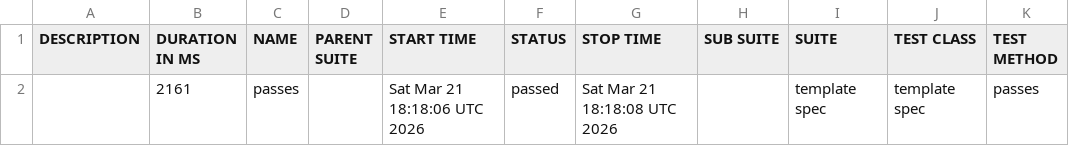
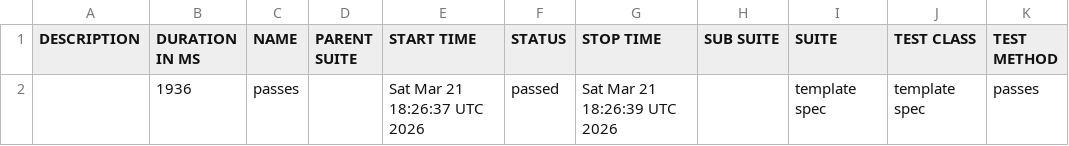
Before and after one commit to Gabrielndr/Portifolio-QA, a CSV file: cypress/data/suites.csv, drawn as a sheet.

```diff
--- a/cypress/data/suites.csv
+++ b/cypress/data/suites.csv
@@ -1,2 +1,2 @@
 "DESCRIPTION","DURATION IN MS","NAME","PARENT SUITE","START TIME","STATUS","STOP TIME","SUB SUITE","SUITE","TEST CLASS","TEST METHOD"
-"","2161","passes","","Sat Mar 21 18:18:06 UTC 2026","passed","Sat Mar 21 18:18:08 UTC 2026","","template spec","template spec","passes"
+"","1936","passes","","Sat Mar 21 18:26:37 UTC 2026","passed","Sat Mar 21 18:26:39 UTC 2026","","template spec","template spec","passes"
```
Also changed, not shown: 36 other files.
